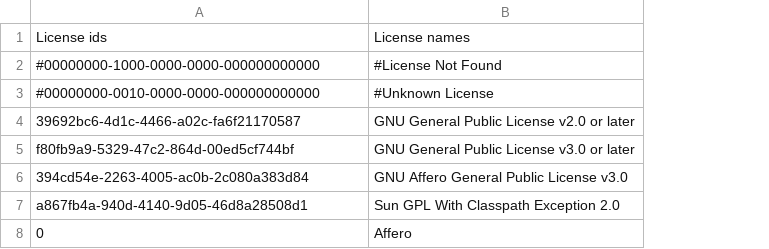
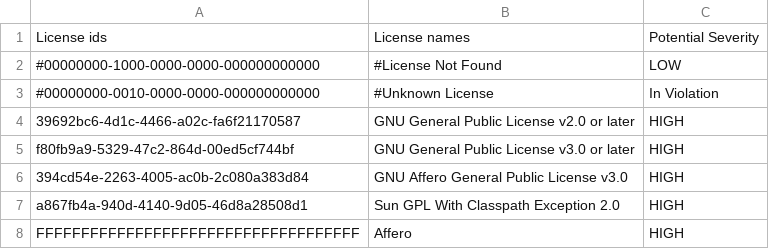
Before and after one commit to WheelsVT/BlackDuck-Violator, a CSV file: RiskyLicenseList.csv, drawn as a sheet; the diff names each change by its address in the sheet, - before the commit and + after, or states it on an @@ line.

Commit message:
Add files via upload
Modified to handle severity and violation rules.

```diff
--- a/RiskyLicenseList.csv
+++ b/RiskyLicenseList.csv
+column C, rows 1-8: Potential Severity | LOW | In Violation | HIGH | HIGH | HIGH | HIGH | HIGH
-A8: 0
+A8: FFFFFFFFFFFFFFFFFFFFFFFFFFFFFFFFFFFF
```
Also changed, not shown: 1 other file.
